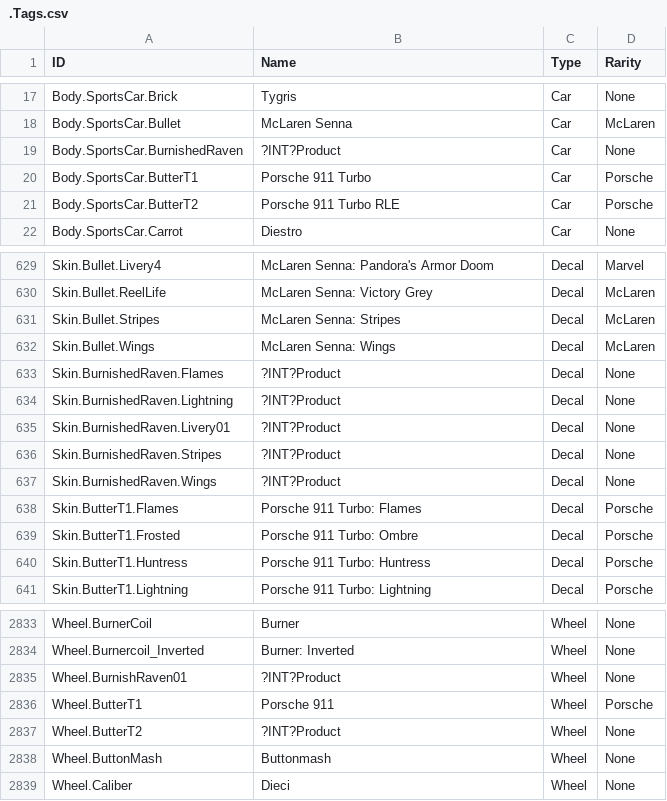
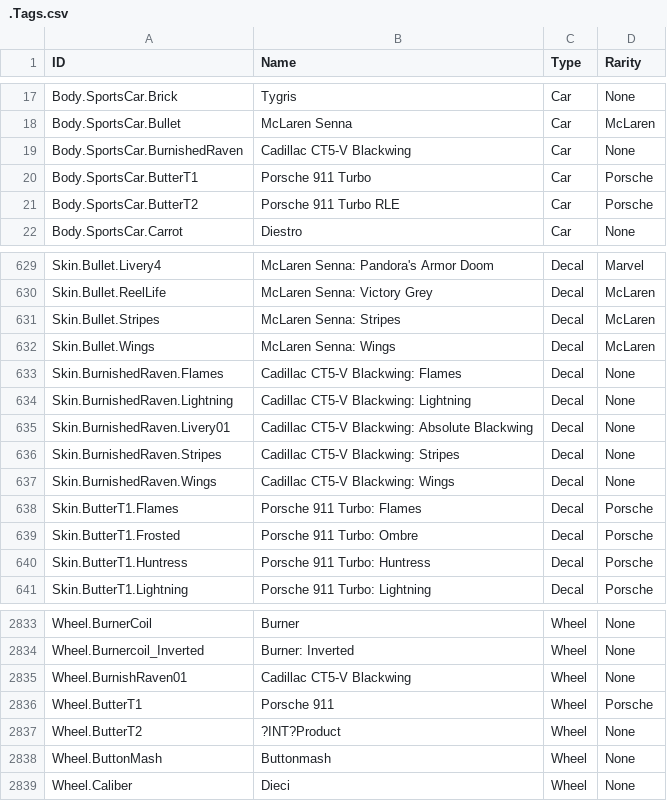
Before and after one commit to SamClubbers/FN-RLProducts, a CSV file: .Tags.csv, drawn as a sheet; only a part is shown, gaps mark what is left out.

Commit message:
Cadillac CT5-V Blackwing

```diff
--- a/.Tags.csv
+++ b/.Tags.csv
@@ -18,3 +18,3 @@
 "Body.SportsCar.Bullet","McLaren Senna","Car","McLaren"
-"Body.SportsCar.BurnishedRaven","?INT?Product","Car","None"
+"Body.SportsCar.BurnishedRaven","Cadillac CT5-V Blackwing","Car","None"
 "Body.SportsCar.ButterT1","Porsche 911 Turbo","Car","Porsche"
@@ -632,7 +632,7 @@
 "Skin.Bullet.Wings","McLaren Senna: Wings","Decal","McLaren"
-"Skin.BurnishedRaven.Flames","?INT?Product","Decal","None"
-"Skin.BurnishedRaven.Lightning","?INT?Product","Decal","None"
-"Skin.BurnishedRaven.Livery01","?INT?Product","Decal","None"
-"Skin.BurnishedRaven.Stripes","?INT?Product","Decal","None"
-"Skin.BurnishedRaven.Wings","?INT?Product","Decal","None"
+"Skin.BurnishedRaven.Flames","Cadillac CT5-V Blackwing: Flames","Decal","None"
+"Skin.BurnishedRaven.Lightning","Cadillac CT5-V Blackwing: Lightning","Decal","None"
+"Skin.BurnishedRaven.Livery01","Cadillac CT5-V Blackwing: Absolute Blackwing","Decal","None"
+"Skin.BurnishedRaven.Stripes","Cadillac CT5-V Blackwing: Stripes","Decal","None"
+"Skin.BurnishedRaven.Wings","Cadillac CT5-V Blackwing: Wings","Decal","None"
 "Skin.ButterT1.Flames","Porsche 911 Turbo: Flames","Decal","Porsche"
@@ -2834,3 +2834,3 @@
 "Wheel.Burnercoil_Inverted","Burner: Inverted","Wheel","None"
-"Wheel.BurnishRaven01","?INT?Product","Wheel","None"
+"Wheel.BurnishRaven01","Cadillac CT5-V Blackwing","Wheel","None"
 "Wheel.ButterT1","Porsche 911","Wheel","Porsche"
```
